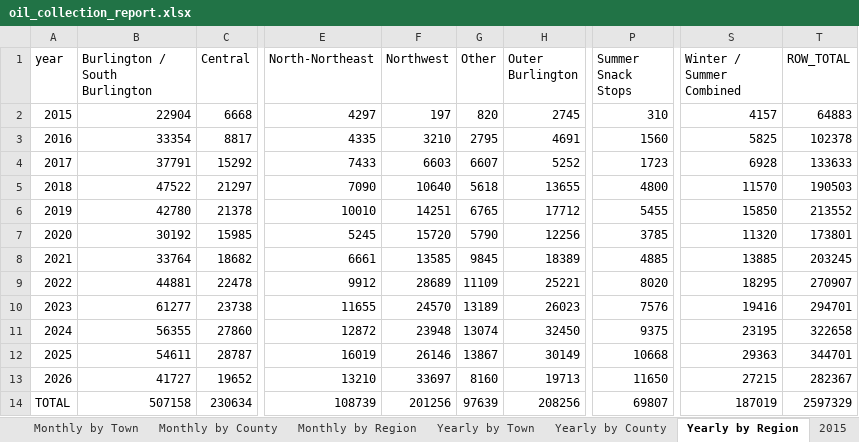
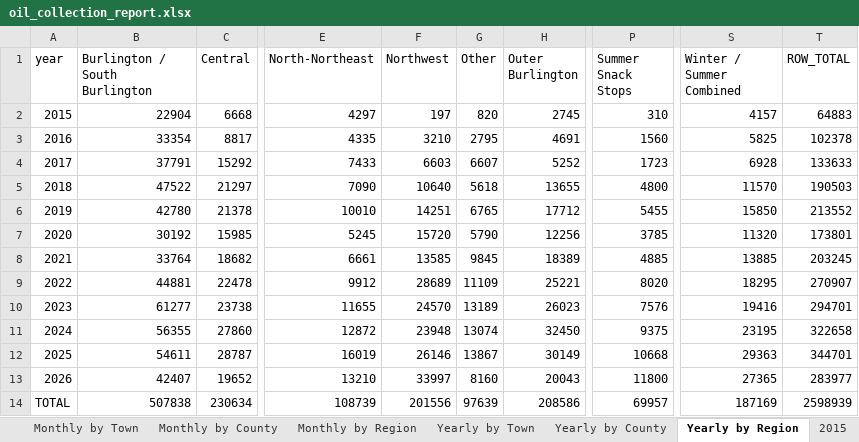
Before and after one commit to burnssargent-eng/blackbear_dashboard, an Excel workbook: oil_collection_report.xlsx, sheet Yearly by Region, drawn as a sheet; only a part is shown, gaps mark what is left out; values as stored, in another font and other column widths than the file's, no borders; the diff names each change by its address in the sheet, - before the commit and + after, or states it on an @@ line.

```diff
--- a/oil_collection_report.xlsx (sheet Yearly by Region)
+++ b/oil_collection_report.xlsx (sheet Yearly by Region)
-B13 (Burlington / South Burlington): 41727
+B13 (Burlington / South Burlington): 42407
-F13 (Northwest): 33697
+F13 (Northwest): 33997
-H13 (Outer Burlington): 19713
+H13 (Outer Burlington): 20043
-P13 (Summer Snack Stops): 11650
+P13 (Summer Snack Stops): 11800
-S13 (Winter / Summer Combined): 27215
+S13 (Winter / Summer Combined): 27365
-T13 (ROW_TOTAL): 282367
+T13 (ROW_TOTAL): 283977
-B14 (Burlington / South Burlington): 507158
+B14 (Burlington / South Burlington): 507838
-F14 (Northwest): 201256
+F14 (Northwest): 201556
-H14 (Outer Burlington): 208256
+H14 (Outer Burlington): 208586
-P14 (Summer Snack Stops): 69807
+P14 (Summer Snack Stops): 69957
-S14 (Winter / Summer Combined): 187019
+S14 (Winter / Summer Combined): 187169
-T14 (ROW_TOTAL): 2597329
+T14 (ROW_TOTAL): 2598939
```
Also changed, not shown: sheet 2026, sheet Monthly by Region, sheet Yearly by Town, sheet Monthly by Town, sheet Yearly by County, sheet Summer Snack Stops, 5 more sheets, 3 other files.
